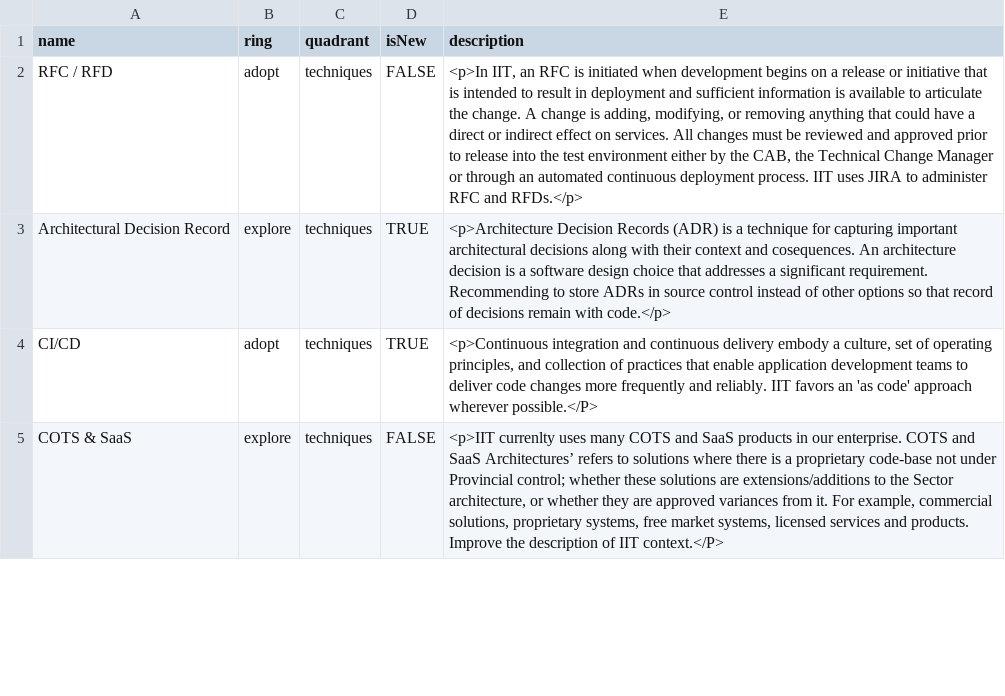
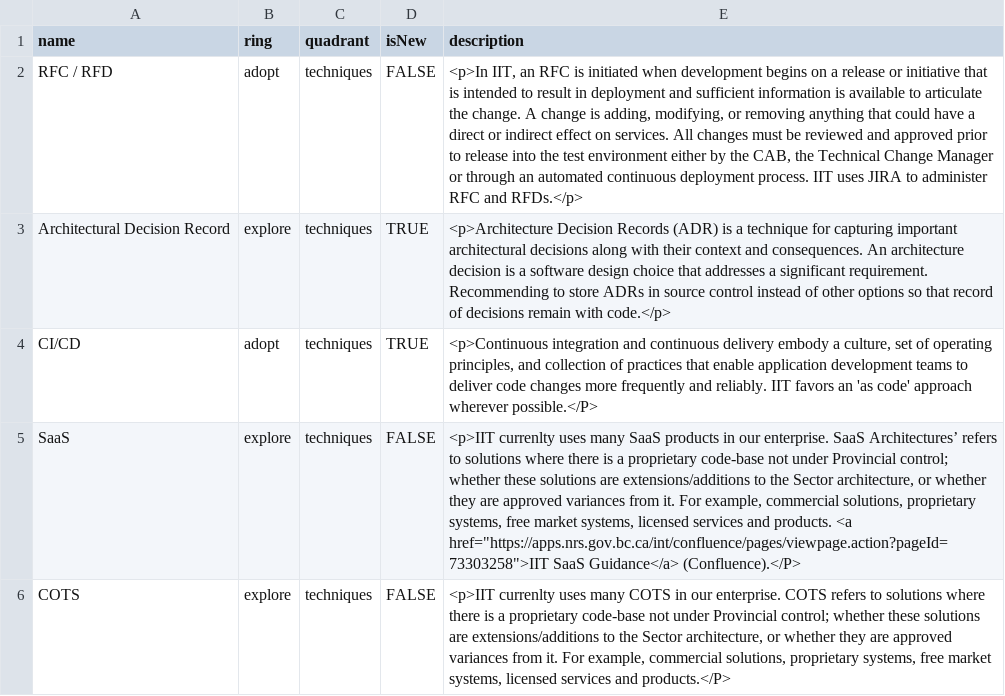
Before and after one commit to bcgov/nr-arch, a CSV file: docs/TechRadar/IIT-TechnologyRadar.csv, drawn as a sheet; only a part is shown; the diff covers the shown part only.

Commit message:
Remove Draft Labelling. Update blips quadrants and descriptions
Remove Draft labelling.  Update blips.

```diff
--- a/docs/TechRadar/IIT-TechnologyRadar.csv
+++ b/docs/TechRadar/IIT-TechnologyRadar.csv
@@ -2,4 +2,5 @@ name,ring,quadrant,isNew,description
 RFC / RFD,adopt,techniques,FALSE,"<p>In IIT, an RFC is initiated when development begins on a release or initiative that is intended to result in deployment and sufficient information is available to articulate the change.  A change is adding, modifying, or removing anything that could have a direct or indirect effect on services.  All changes must be reviewed and approved prior to release into the test environment either by the CAB, the Technical Change Manager or through an automated continuous deployment process.  IIT uses JIRA to administer RFC and RFDs.</p>"
-Architectural Decision Record,explore,techniques,TRUE,<p>Architecture Decision Records (ADR) is a technique for capturing important architectural decisions along with their context and cosequences. An architecture decision is a software design choice that addresses a significant requirement. Recommending  to store ADRs in source control instead of other options so that record of decisions remain with code.</p>
+Architectural Decision Record,explore,techniques,TRUE,<p>Architecture Decision Records (ADR) is a technique for capturing important architectural decisions along with their context and consequences. An architecture decision is a software design choice that addresses a significant requirement. Recommending  to store ADRs in source control instead of other options so that record of decisions remain with code.</p>
 CI/CD,adopt,techniques,TRUE,"<p>Continuous integration and continuous delivery embody a culture, set of operating principles, and collection of practices that enable application development teams to deliver code changes more frequently and reliably. IIT favors an 'as code' approach wherever possible.</P>"
-COTS & SaaS,explore,techniques,FALSE,"<p>IIT currenlty uses many COTS and SaaS products in our enterprise.  COTS and SaaS Architectures’ refers to solutions where there is a proprietary code-base not under Provincial control; whether these solutions are extensions/additions to the Sector architecture, or whether they are approved variances from it. For example, commercial solutions, proprietary systems, free market systems, licensed services and products.  Improve the description of IIT context.</P>"
+SaaS,explore,techniques,FALSE,"<p>IIT currenlty uses many SaaS products in our enterprise.  SaaS Architectures’ refers to solutions where there is a proprietary code-base not under Provincial control; whether these solutions are extensions/additions to the Sector architecture, or whether they are approved variances from it. For example, commercial solutions, proprietary systems, free market systems, licensed services and products.  <a href=""https://apps.nrs.gov.bc.ca/int/confluence/pages/viewpage.action?pageId=73303258"">IIT SaaS Guidance</a> (Confluence).</P>"
+COTS,explore,techniques,FALSE,"<p>IIT currenlty uses many COTS in our enterprise.  COTS  refers to solutions where there is a proprietary code-base not under Provincial control; whether these solutions are extensions/additions to the Sector architecture, or whether they are approved variances from it. For example, commercial solutions, proprietary systems, free market systems, licensed services and products.</P>"
```
Also changed, not shown: 12 edited cells elsewhere in this file, 2 other files.
